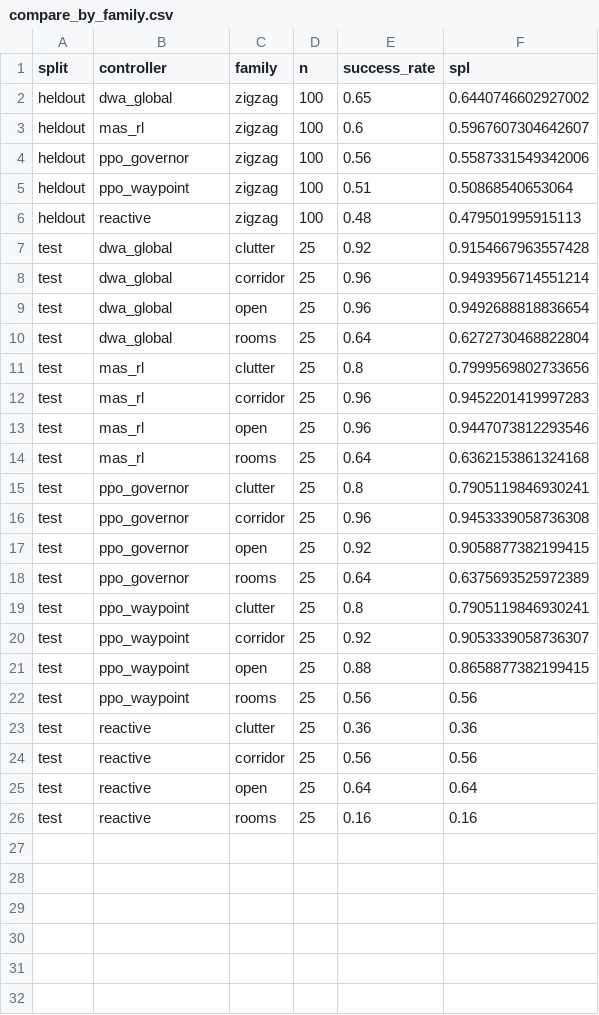
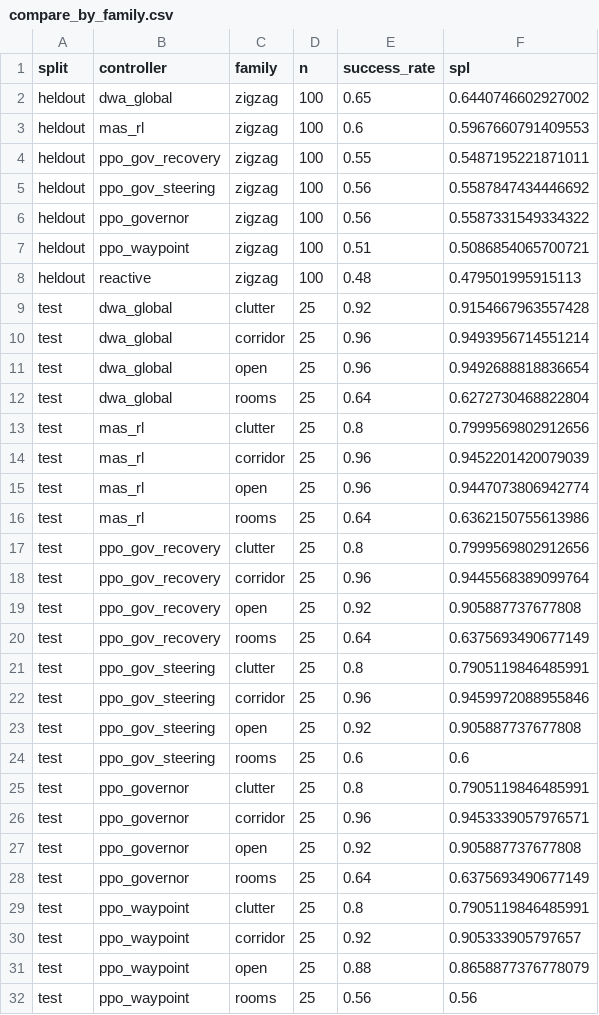
Before and after one commit to Amarjeetiiitd/mini_project_2_autonomous-navigation-slam-rl, a CSV file: results/compare_by_family.csv, drawn as a sheet; only a part is shown; the shorter side is filled out with more unchanged rows.

```diff
--- a/results/compare_by_family.csv
+++ b/results/compare_by_family.csv
@@ -2,5 +2,7 @@ split,controller,family,n,success_rate,spl
 heldout,dwa_global,zigzag,100,0.65,0.6440746602927002
-heldout,mas_rl,zigzag,100,0.6,0.5967607304642607
-heldout,ppo_governor,zigzag,100,0.56,0.5587331549342006
-heldout,ppo_waypoint,zigzag,100,0.51,0.50868540653064
+heldout,mas_rl,zigzag,100,0.6,0.5967660791409553
+heldout,ppo_gov_recovery,zigzag,100,0.55,0.5487195221871011
+heldout,ppo_gov_steering,zigzag,100,0.56,0.5587847434446692
+heldout,ppo_governor,zigzag,100,0.56,0.5587331549334322
+heldout,ppo_waypoint,zigzag,100,0.51,0.5086854065700721
 heldout,reactive,zigzag,100,0.48,0.479501995915113
@@ -10,13 +12,21 @@ test,dwa_global,open,25,0.96,0.9492688818836654
 test,dwa_global,rooms,25,0.64,0.6272730468822804
-test,mas_rl,clutter,25,0.8,0.7999569802733656
-test,mas_rl,corridor,25,0.96,0.9452201419997283
-test,mas_rl,open,25,0.96,0.9447073812293546
-test,mas_rl,rooms,25,0.64,0.6362153861324168
-test,ppo_governor,clutter,25,0.8,0.7905119846930241
-test,ppo_governor,corridor,25,0.96,0.9453339058736308
-test,ppo_governor,open,25,0.92,0.9058877382199415
-test,ppo_governor,rooms,25,0.64,0.6375693525972389
-test,ppo_waypoint,clutter,25,0.8,0.7905119846930241
-test,ppo_waypoint,corridor,25,0.92,0.9053339058736307
-test,ppo_waypoint,open,25,0.88,0.8658877382199415
+test,mas_rl,clutter,25,0.8,0.7999569802912656
+test,mas_rl,corridor,25,0.96,0.9452201420079039
+test,mas_rl,open,25,0.96,0.9447073806942774
+test,mas_rl,rooms,25,0.64,0.6362150755613986
+test,ppo_gov_recovery,clutter,25,0.8,0.7999569802912656
+test,ppo_gov_recovery,corridor,25,0.96,0.9445568389099764
+test,ppo_gov_recovery,open,25,0.92,0.905887737677808
+test,ppo_gov_recovery,rooms,25,0.64,0.6375693490677149
+test,ppo_gov_steering,clutter,25,0.8,0.7905119846485991
+test,ppo_gov_steering,corridor,25,0.96,0.9459972088955846
+test,ppo_gov_steering,open,25,0.92,0.905887737677808
+test,ppo_gov_steering,rooms,25,0.6,0.6
+test,ppo_governor,clutter,25,0.8,0.7905119846485991
+test,ppo_governor,corridor,25,0.96,0.9453339057976571
+test,ppo_governor,open,25,0.92,0.905887737677808
+test,ppo_governor,rooms,25,0.64,0.6375693490677149
+test,ppo_waypoint,clutter,25,0.8,0.7905119846485991
+test,ppo_waypoint,corridor,25,0.92,0.905333905797657
+test,ppo_waypoint,open,25,0.88,0.8658877376778079
 test,ppo_waypoint,rooms,25,0.56,0.56
```
Also changed, not shown: results/compare_summary.csv, results/interventions_summary.csv, 24 other files.
